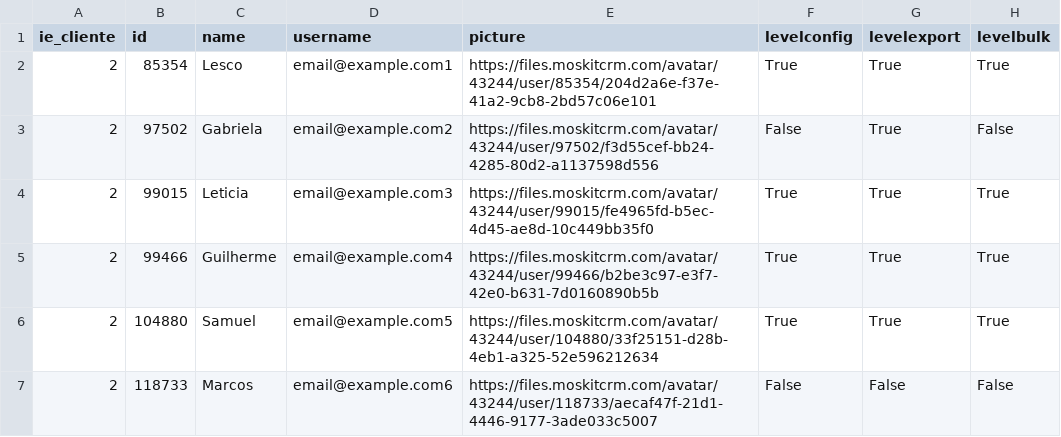
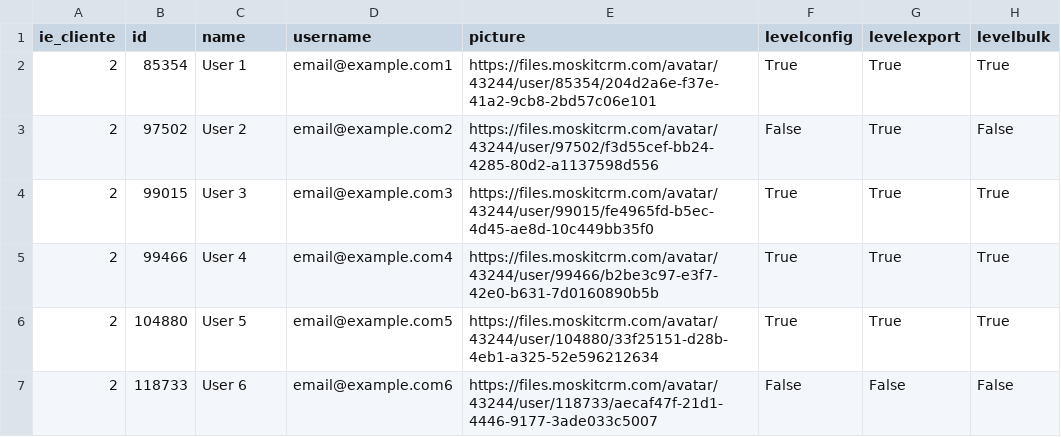
Before and after one commit to GuilhermeFer29/indie_expert_challenge, a CSV file: src/data/csv/moskit_users.csv, drawn as a sheet; only a part is shown; the diff names each change by its address in the sheet, - before the commit and + after, or states it on an @@ line.

Commit message:
Att Name

```diff
--- a/src/data/csv/moskit_users.csv
+++ b/src/data/csv/moskit_users.csv
-C2 (name): Lesco
+C2 (name): User 1
-C3 (name): Gabriela
+C3 (name): User 2
-C4 (name): Leticia
+C4 (name): User 3
-C5 (name): Guilherme
+C5 (name): User 4
-C6 (name): Samuel
+C6 (name): User 5
-C7 (name): Marcos
+C7 (name): User 6
```
